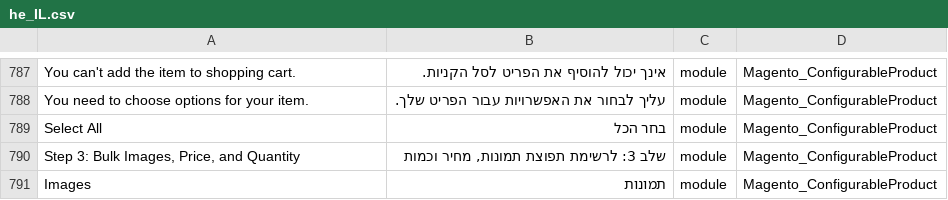
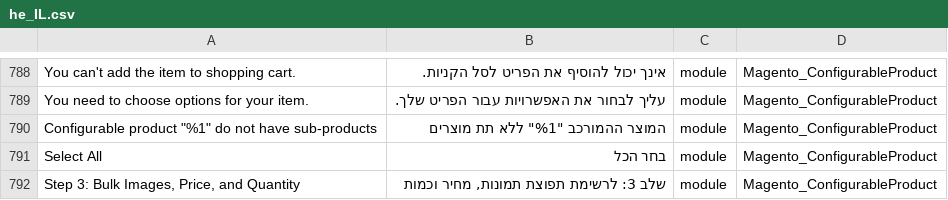
Before and after one commit to elijahb/language_he_il, a CSV file: he_IL.csv, drawn as a sheet; only a part is shown, gaps mark what is left out; the shorter side is filled out with more unchanged rows; the diff covers the shown part only; the diff names each change by its address in the sheet, - before the commit and + after, or states it on an @@ line.

```diff
--- a/he_IL.csv
+++ b/he_IL.csv
+row 790: Configurable product "%1" do not have sub-products | המוצר ההמורכב "%1" ללא תת מוצרים | module | Magento_ConfigurableProduct
```
Also changed, not shown: 10 added rows elsewhere in this file, 1 other file.
